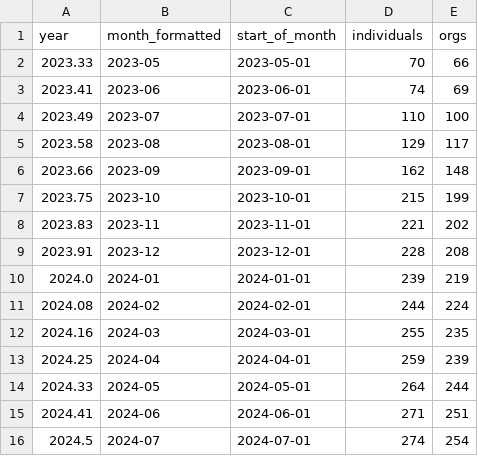
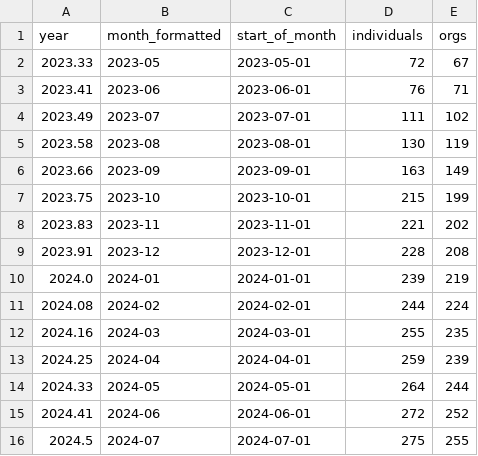
Before and after one commit to open-innovations/true-north, a CSV file: src/overview/membership/_data/cumsum.csv, drawn as a sheet.

```diff
--- a/src/overview/membership/_data/cumsum.csv
+++ b/src/overview/membership/_data/cumsum.csv
@@ -1,7 +1,7 @@
 year,month_formatted,start_of_month,individuals,orgs
-2023.33,2023-05,2023-05-01,70,66
-2023.41,2023-06,2023-06-01,74,69
-2023.49,2023-07,2023-07-01,110,100
-2023.58,2023-08,2023-08-01,129,117
-2023.66,2023-09,2023-09-01,162,148
+2023.33,2023-05,2023-05-01,72,67
+2023.41,2023-06,2023-06-01,76,71
+2023.49,2023-07,2023-07-01,111,102
+2023.58,2023-08,2023-08-01,130,119
+2023.66,2023-09,2023-09-01,163,149
 2023.75,2023-10,2023-10-01,215,199
@@ -14,3 +14,3 @@ year,month_formatted,start_of_month,individuals,orgs
 2024.33,2024-05,2024-05-01,264,244
-2024.41,2024-06,2024-06-01,271,251
-2024.5,2024-07,2024-07-01,274,254
+2024.41,2024-06,2024-06-01,272,252
+2024.5,2024-07,2024-07-01,275,255
```
Also changed, not shown: src/overview/membership/_data/true_north_members_list.csv, 6 other files.
